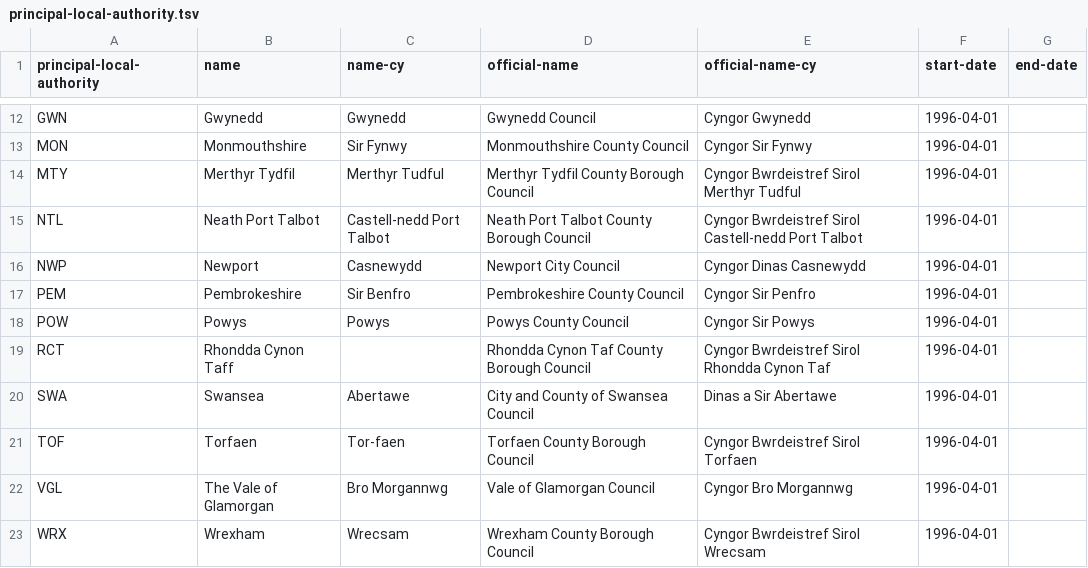
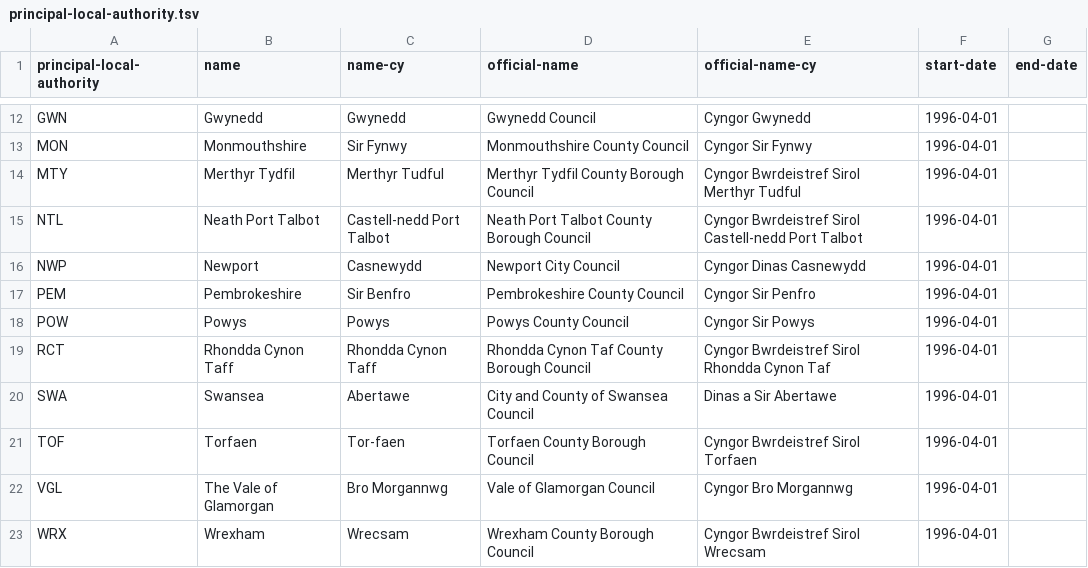
Before and after one commit to openregister/local-authority-data, a TSV file: data/principal-local-authority/principal-local-authority.tsv, drawn as a sheet; only a part is shown, gaps mark what is left out.

Commit message:
Use 'Rhondda Cynon Taff' as both name and name-cy
For some reason the name-cy field had been left blank

This also reverts a couple of commits that introduced a typo

```diff
--- a/data/principal-local-authority/principal-local-authority.tsv
+++ b/data/principal-local-authority/principal-local-authority.tsv
@@ -18,3 +18,3 @@ PEM	Pembrokeshire	Sir Benfro	Pembrokeshire County Council	Cyngor Sir Penfro	1996
 POW	Powys	Powys	Powys County Council	Cyngor Sir Powys	1996-04-01	
-RCT	Rhondda Cynon Taff		Rhondda Cynon Taf County Borough Council	Cyngor Bwrdeistref Sirol Rhondda Cynon Taf	1996-04-01	
+RCT	Rhondda Cynon Taff	Rhondda Cynon Taff	Rhondda Cynon Taf County Borough Council	Cyngor Bwrdeistref Sirol Rhondda Cynon Taf	1996-04-01	
 SWA	Swansea	Abertawe	City and County of Swansea Council	Dinas a Sir Abertawe	1996-04-01	
```
